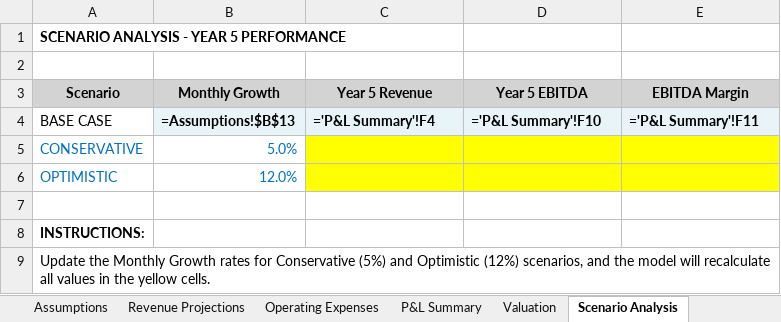
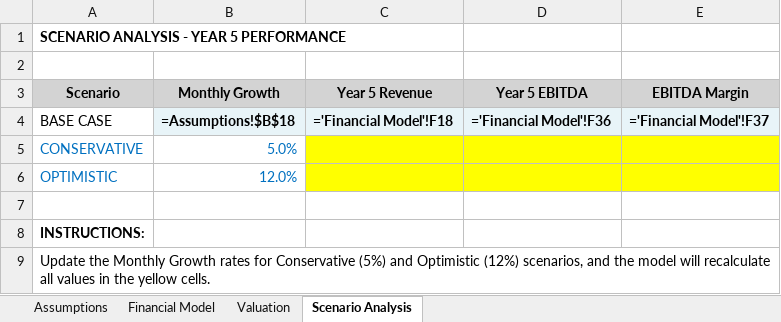
Before and after one commit to icorbachomorales-cmd/atlantic-arc-partners-website, an Excel workbook: car_detailing_valuation_model.xlsx, sheet Scenario Analysis, drawn as a sheet; values as stored, in another font and other column widths than the file's, no borders; formulas without a stored value are shown as written; the diff names each change by its address in the sheet, - before the commit and + after, or states it on an @@ line.

```diff
--- a/car_detailing_valuation_model.xlsx (sheet Scenario Analysis)
+++ b/car_detailing_valuation_model.xlsx (sheet Scenario Analysis)
-sheet tab: Revenue Projections
+sheet tab: Financial Model
-sheet tab: Operating Expenses
-sheet tab: P&L Summary
-B4 (Monthly Growth): =Assumptions!$B$13
+B4 (Monthly Growth): =Assumptions!$B$18
-C4 (Year 5 Revenue): ='P&L Summary'!F4
+C4 (Year 5 Revenue): ='Financial Model'!F18
-D4 (Year 5 EBITDA): ='P&L Summary'!F10
+D4 (Year 5 EBITDA): ='Financial Model'!F36
-E4 (EBITDA Margin): ='P&L Summary'!F11
+E4 (EBITDA Margin): ='Financial Model'!F37
```
Also changed, not shown: sheet Financial Model, sheet Assumptions, sheet Valuation.
